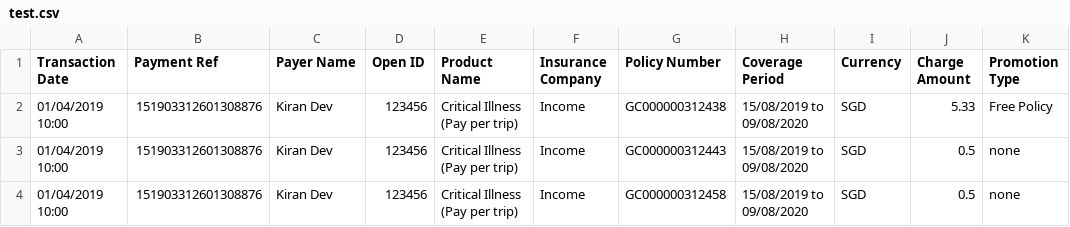
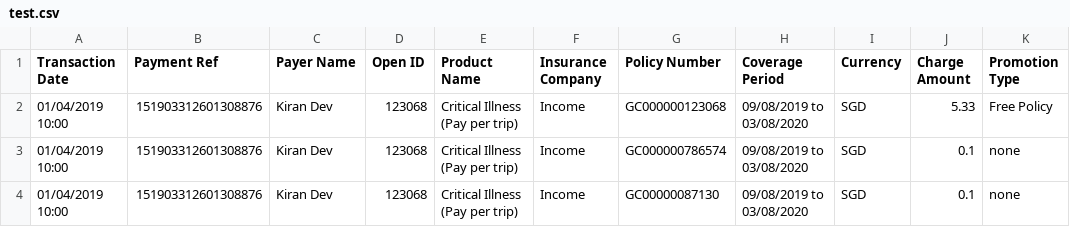
Before and after one commit to dorise1/test, a CSV file: test.csv, drawn as a sheet; only a part is shown; the diff names each change by its address in the sheet, - before the commit and + after, or states it on an @@ line.

Commit message:
Update test.csv

```diff
--- a/test.csv
+++ b/test.csv
-D2:D4 (Open ID): 123456
+D2:D4 (Open ID): 123068
-G2 (Policy Number): GC000000312438
+G2 (Policy Number): GC000000123068
-H2:H4 (Coverage Period): 15/08/2019 to 09/08/2020
+H2:H4 (Coverage Period): 09/08/2019 to 03/08/2020
-G3 (Policy Number): GC000000312443
+G3 (Policy Number): GC000000786574
-J3:J4 (Charge Amount): 0.5
+J3:J4 (Charge Amount): 0.1
-G4 (Policy Number): GC000000312458
+G4 (Policy Number): GC00000087130
```
